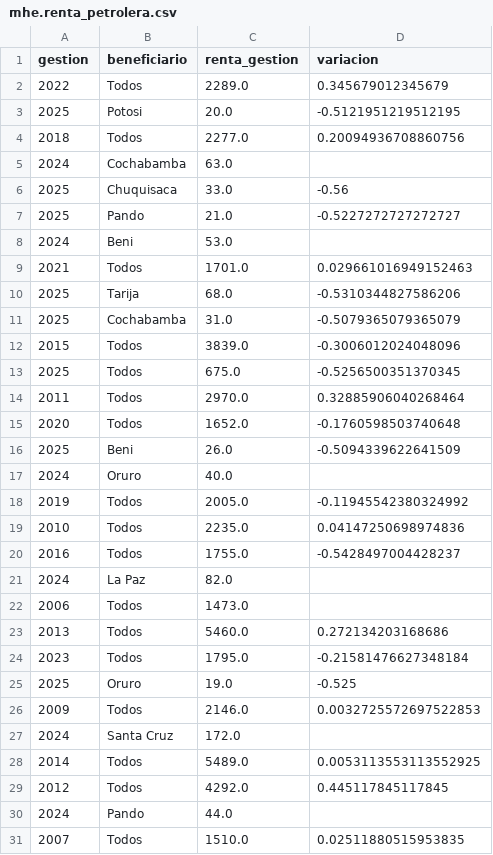
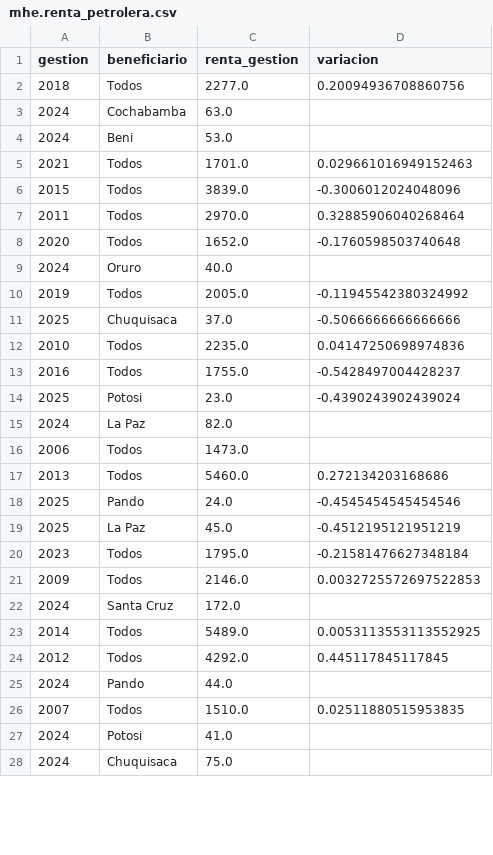
Before and after one commit to mauforonda/reportes_mhe, a CSV file: data/mhe/mhe.renta_petrolera.csv, drawn as a sheet; only a part is shown; the shorter side is filled out with more unchanged rows; the diff covers the shown part only.

Commit message:
[ci] actualización de reportes

```diff
--- a/data/mhe/mhe.renta_petrolera.csv
+++ b/data/mhe/mhe.renta_petrolera.csv
@@ -1,21 +1,15 @@
 gestion,beneficiario,renta_gestion,variacion
-2022,Todos,2289.0,0.345679012345679
-2025,Potosi,20.0,-0.5121951219512195
 2018,Todos,2277.0,0.20094936708860756
 2024,Cochabamba,63.0,
-2025,Chuquisaca,33.0,-0.56
-2025,Pando,21.0,-0.5227272727272727
 2024,Beni,53.0,
 2021,Todos,1701.0,0.029661016949152463
-2025,Tarija,68.0,-0.5310344827586206
-2025,Cochabamba,31.0,-0.5079365079365079
 2015,Todos,3839.0,-0.3006012024048096
-2025,Todos,675.0,-0.5256500351370345
 2011,Todos,2970.0,0.32885906040268464
 2020,Todos,1652.0,-0.1760598503740648
-2025,Beni,26.0,-0.5094339622641509
 2024,Oruro,40.0,
 2019,Todos,2005.0,-0.11945542380324992
+2025,Chuquisaca,37.0,-0.5066666666666666
 2010,Todos,2235.0,0.04147250698974836
 2016,Todos,1755.0,-0.5428497004428237
+2025,Potosi,23.0,-0.4390243902439024
 2024,La Paz,82.0,
@@ -23,4 +17,5 @@ gestion,beneficiario,renta_gestion,variacion
 2013,Todos,5460.0,0.272134203168686
+2025,Pando,24.0,-0.4545454545454546
+2025,La Paz,45.0,-0.4512195121951219
 2023,Todos,1795.0,-0.21581476627348184
-2025,Oruro,19.0,-0.525
 2009,Todos,2146.0,0.0032725572697522853
```
Also changed, not shown: 6 added rows and 2 removed rows elsewhere in this file.
